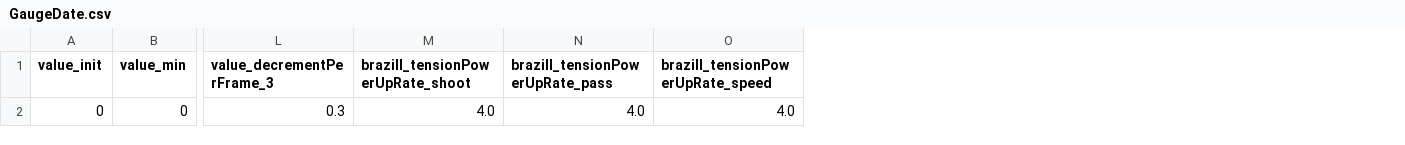
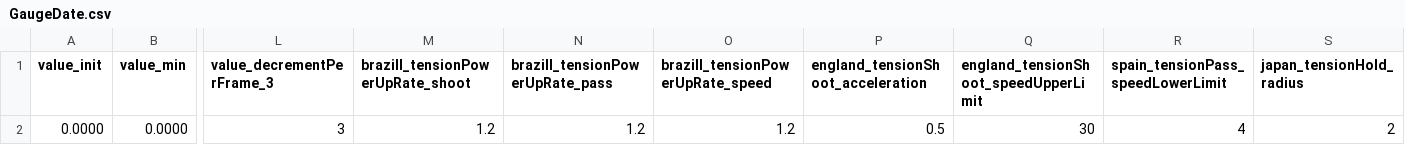
Before and after one commit to FootBallUniverse/FootBallUniverse, a CSV file: Unity/FootBallUniverse/Assets/Resources/CSV/GaugeDate.csv, drawn as a sheet; only a part is shown, gaps mark what is left out; removed rows and columns are numbered as before the commit, all else as after; rows hold the shown columns only; the diff names each change by its address in the sheet, - before the commit and + after, or states it on an @@ line.

```diff
--- a/Unity/FootBallUniverse/Assets/Resources/CSV/GaugeDate.csv
+++ b/Unity/FootBallUniverse/Assets/Resources/CSV/GaugeDate.csv
+column P, row 1: england_tensionShoot_acceleration
+column Q, row 1: england_tensionShoot_speedUpperLimit
+column R, row 1: spain_tensionPass_speedLowerLimit
+column S (japan_tensionHold_radius), empty
-row 2: 0 | 0 | 0.3 | 4.0 | 4.0 | 4.0
+row 2: 0.0000 | 0.0000 | 3 | 1.2 | 1.2 | 1.2 | 0.5 | 30 | 4 | 2
```
Also changed, not shown: 7 other files.
